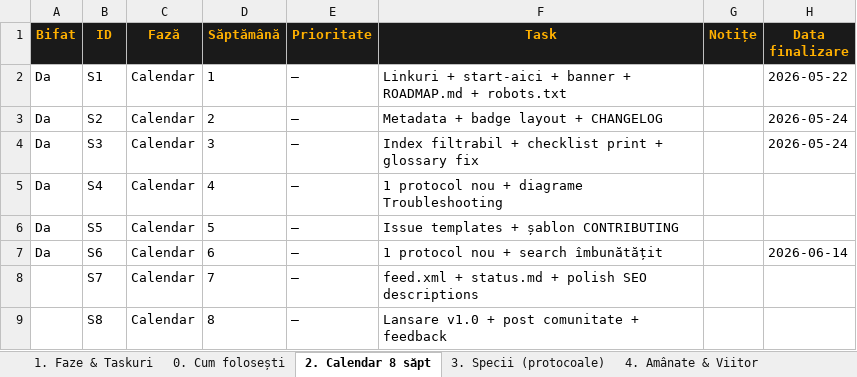
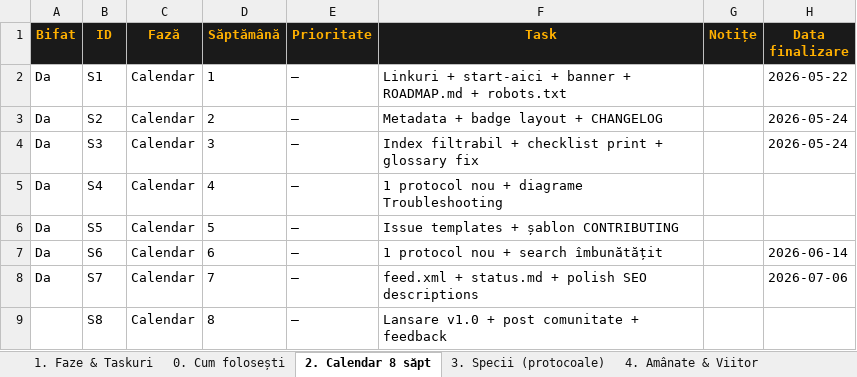
Before and after one commit to LaurenceDeer/protocoale-tissue-culture, an Excel workbook: ROADMAP-HUB.xlsx, sheet 2. Calendar 8 săpt, drawn as a sheet; values as stored, in another font and other column widths than the file's, no borders; the diff names each change by its address in the sheet, - before the commit and + after, or states it on an @@ line.

```diff
--- a/ROADMAP-HUB.xlsx (sheet 2. Calendar 8 săpt)
+++ b/ROADMAP-HUB.xlsx (sheet 2. Calendar 8 săpt)
-A8 (Bifat): (empty)
+A8 (Bifat): Da
-H8 (Data finalizare): (empty)
+H8 (Data finalizare): 2026-07-06
```
Also changed, not shown: 30 other files.
